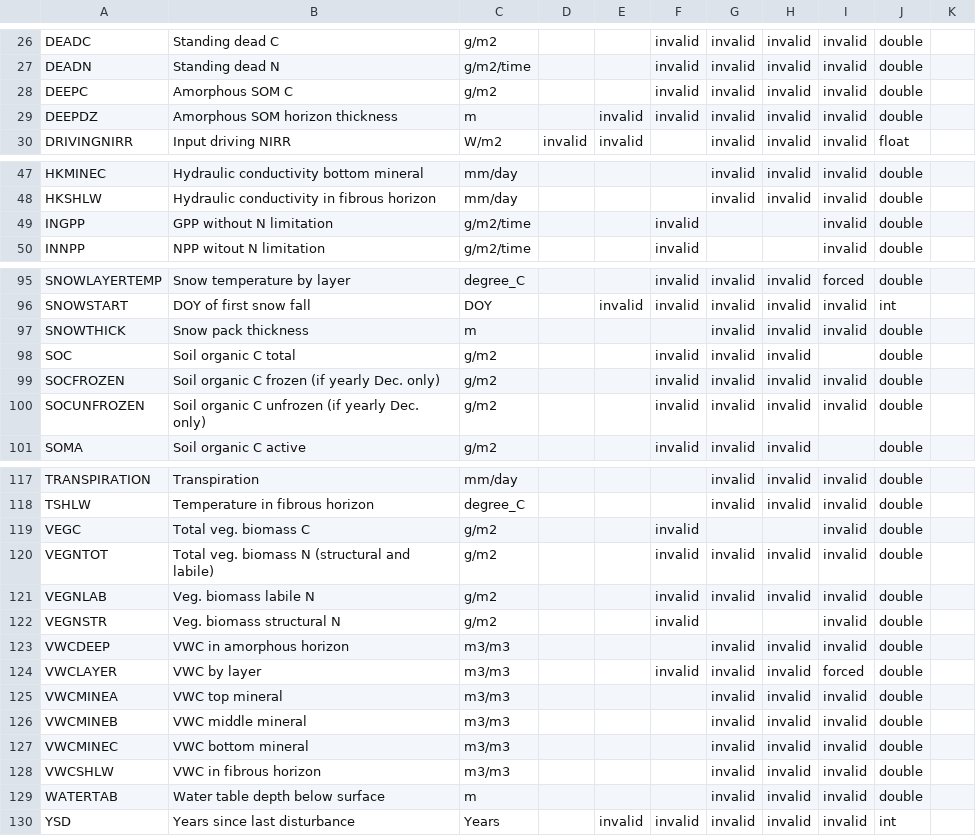
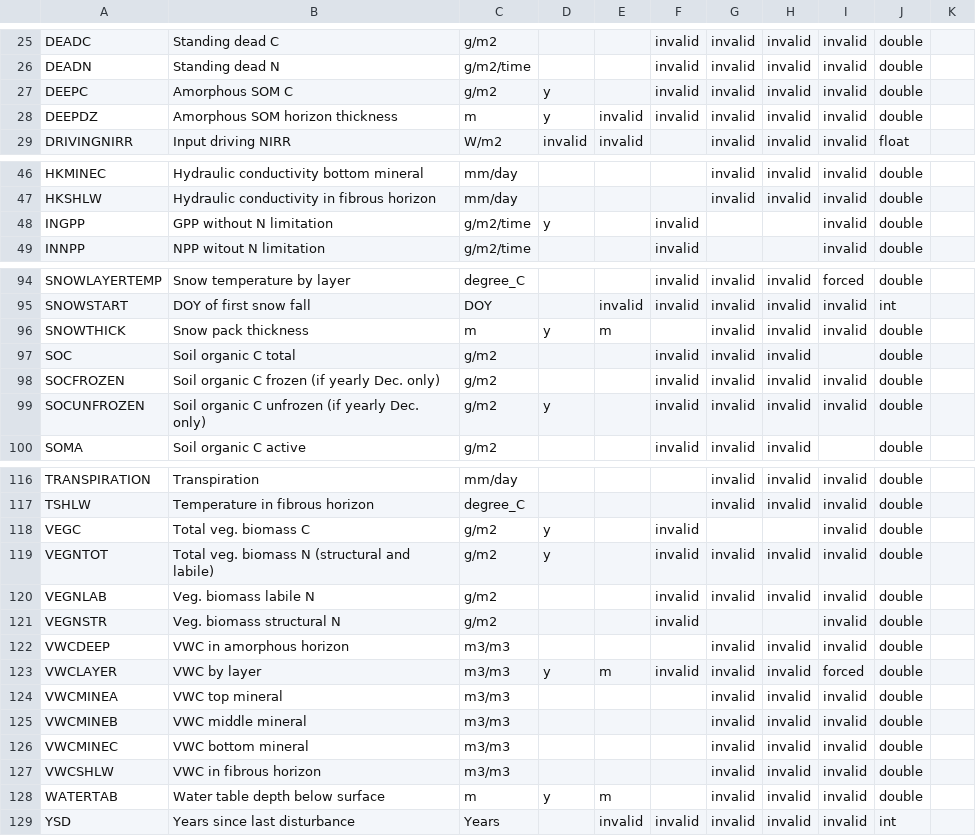
Before and after one commit to uaf-arctic-eco-modeling/dvm-dos-tem, a CSV file: config/output_spec.csv, drawn as a sheet; only a part is shown, gaps mark what is left out; the diff covers the shown part only.

```diff
--- a/config/output_spec.csv
+++ b/config/output_spec.csv
@@ -27,4 +26,4 @@ DEADC,Standing dead C,g/m2,,,invalid,invalid,invalid,invalid,double,
 DEADN,Standing dead N,g/m2/time,,,invalid,invalid,invalid,invalid,double,
-DEEPC,Amorphous SOM C,g/m2,,,invalid,invalid,invalid,invalid,double,
-DEEPDZ,Amorphous SOM horizon thickness,m,,invalid,invalid,invalid,invalid,invalid,double,
+DEEPC,Amorphous SOM C,g/m2,y,,invalid,invalid,invalid,invalid,double,
+DEEPDZ,Amorphous SOM horizon thickness,m,y,invalid,invalid,invalid,invalid,invalid,double,
 DRIVINGNIRR,Input driving NIRR,W/m2,invalid,invalid,,invalid,invalid,invalid,float,
@@ -48,3 +47,3 @@ HKMINEC,Hydraulic conductivity bottom mineral,mm/day,,,,invalid,invalid,invalid,
 HKSHLW,Hydraulic conductivity in fibrous horizon,mm/day,,,,invalid,invalid,invalid,double,
-INGPP,GPP without N limitation,g/m2/time,,,invalid,,,invalid,double,
+INGPP,GPP without N limitation,g/m2/time,y,,invalid,,,invalid,double,
 INNPP,NPP witout N limitation,g/m2/time,,,invalid,,,invalid,double,
@@ -96,6 +95,6 @@ SNOWLAYERTEMP,Snow temperature by layer,degree_C,,,invalid,invalid,invalid,force
 SNOWSTART,DOY of first snow fall,DOY,,invalid,invalid,invalid,invalid,invalid,int,
-SNOWTHICK,Snow pack thickness,m,,,,invalid,invalid,invalid,double,
+SNOWTHICK,Snow pack thickness,m,y,m,,invalid,invalid,invalid,double,
 SOC,Soil organic C total,g/m2,,,invalid,invalid,invalid,,double,
 SOCFROZEN,Soil organic C frozen (if yearly Dec. only),g/m2,,,invalid,invalid,invalid,invalid,double,
-SOCUNFROZEN,Soil organic C unfrozen (if yearly Dec. only),g/m2,,,invalid,invalid,invalid,invalid,double,
+SOCUNFROZEN,Soil organic C unfrozen (if yearly Dec. only),g/m2,y,,invalid,invalid,invalid,invalid,double,
 SOMA,Soil organic C active,g/m2,,,invalid,invalid,invalid,,double,
@@ -118,4 +117,4 @@ TRANSPIRATION,Transpiration,mm/day,,,,invalid,invalid,invalid,double,
 TSHLW,Temperature in fibrous horizon,degree_C,,,,invalid,invalid,invalid,double,
-VEGC,Total veg. biomass C,g/m2,,,invalid,,,invalid,double,
-VEGNTOT,Total veg. biomass N (structural and labile),g/m2,,,invalid,invalid,invalid,invalid,double,
+VEGC,Total veg. biomass C,g/m2,y,,invalid,,,invalid,double,
+VEGNTOT,Total veg. biomass N (structural and labile),g/m2,y,,invalid,invalid,invalid,invalid,double,
 VEGNLAB,Veg. biomass labile N,g/m2,,,invalid,invalid,invalid,invalid,double,
@@ -123,3 +122,3 @@ VEGNSTR,Veg. biomass structural N,g/m2,,,invalid,,,invalid,double,
 VWCDEEP,VWC in amorphous horizon,m3/m3,,,,invalid,invalid,invalid,double,
-VWCLAYER,VWC by layer,m3/m3,,,invalid,invalid,invalid,forced,double,
+VWCLAYER,VWC by layer,m3/m3,y,m,invalid,invalid,invalid,forced,double,
 VWCMINEA,VWC top mineral,m3/m3,,,,invalid,invalid,invalid,double,
@@ -128,3 +127,3 @@ VWCMINEC,VWC bottom mineral,m3/m3,,,,invalid,invalid,invalid,double,
 VWCSHLW,VWC in fibrous horizon,m3/m3,,,,invalid,invalid,invalid,double,
-WATERTAB,Water table depth below surface,m,,,,invalid,invalid,invalid,double,
+WATERTAB,Water table depth below surface,m,y,m,,invalid,invalid,invalid,double,
 YSD,Years since last disturbance,Years,,invalid,invalid,invalid,invalid,invalid,int,
```
Also changed, not shown: 1 removed row and 17 edited cells elsewhere in this file.
